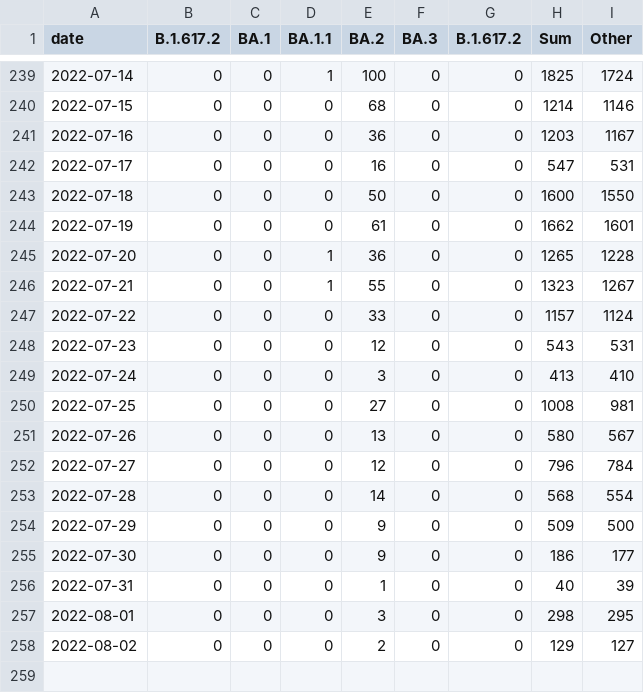
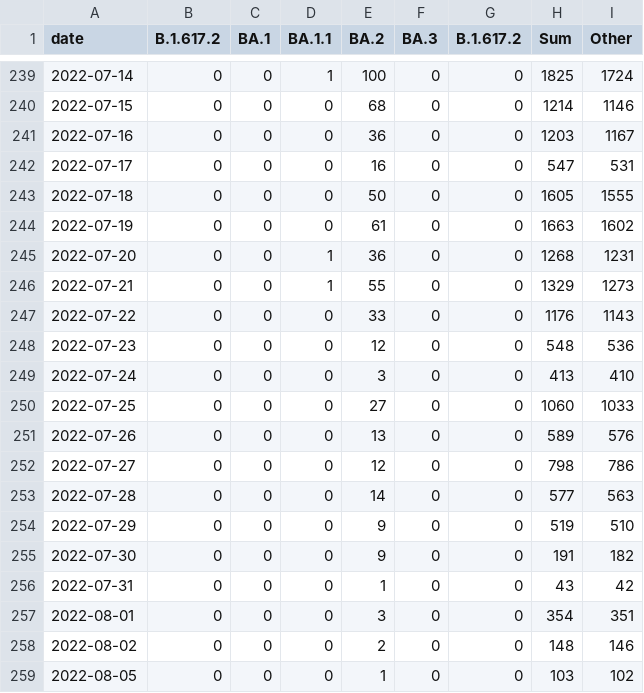
Before and after one commit to lenaschimmel/desh-data, a CSV file: data/table/omicron_all.csv, drawn as a sheet; only a part is shown, gaps mark what is left out.

```diff
--- a/data/table/omicron_all.csv
+++ b/data/table/omicron_all.csv
@@ -242,17 +242,18 @@ date,B.1.617.2,BA.1,BA.1.1,BA.2,BA.3,B.1.617.2,Sum,Other
 2022-07-17,0,0,0,16,0,0,547,531
-2022-07-18,0,0,0,50,0,0,1600,1550
-2022-07-19,0,0,0,61,0,0,1662,1601
-2022-07-20,0,0,1,36,0,0,1265,1228
-2022-07-21,0,0,1,55,0,0,1323,1267
-2022-07-22,0,0,0,33,0,0,1157,1124
-2022-07-23,0,0,0,12,0,0,543,531
+2022-07-18,0,0,0,50,0,0,1605,1555
+2022-07-19,0,0,0,61,0,0,1663,1602
+2022-07-20,0,0,1,36,0,0,1268,1231
+2022-07-21,0,0,1,55,0,0,1329,1273
+2022-07-22,0,0,0,33,0,0,1176,1143
+2022-07-23,0,0,0,12,0,0,548,536
 2022-07-24,0,0,0,3,0,0,413,410
-2022-07-25,0,0,0,27,0,0,1008,981
-2022-07-26,0,0,0,13,0,0,580,567
-2022-07-27,0,0,0,12,0,0,796,784
-2022-07-28,0,0,0,14,0,0,568,554
-2022-07-29,0,0,0,9,0,0,509,500
-2022-07-30,0,0,0,9,0,0,186,177
-2022-07-31,0,0,0,1,0,0,40,39
-2022-08-01,0,0,0,3,0,0,298,295
-2022-08-02,0,0,0,2,0,0,129,127
+2022-07-25,0,0,0,27,0,0,1060,1033
+2022-07-26,0,0,0,13,0,0,589,576
+2022-07-27,0,0,0,12,0,0,798,786
+2022-07-28,0,0,0,14,0,0,577,563
+2022-07-29,0,0,0,9,0,0,519,510
+2022-07-30,0,0,0,9,0,0,191,182
+2022-07-31,0,0,0,1,0,0,43,42
+2022-08-01,0,0,0,3,0,0,354,351
+2022-08-02,0,0,0,2,0,0,148,146
+2022-08-05,0,0,0,1,0,0,103,102
```
Also changed, not shown: data/table/omicron_N.csv, data/table/omicron_NX.csv, 19 other files.
